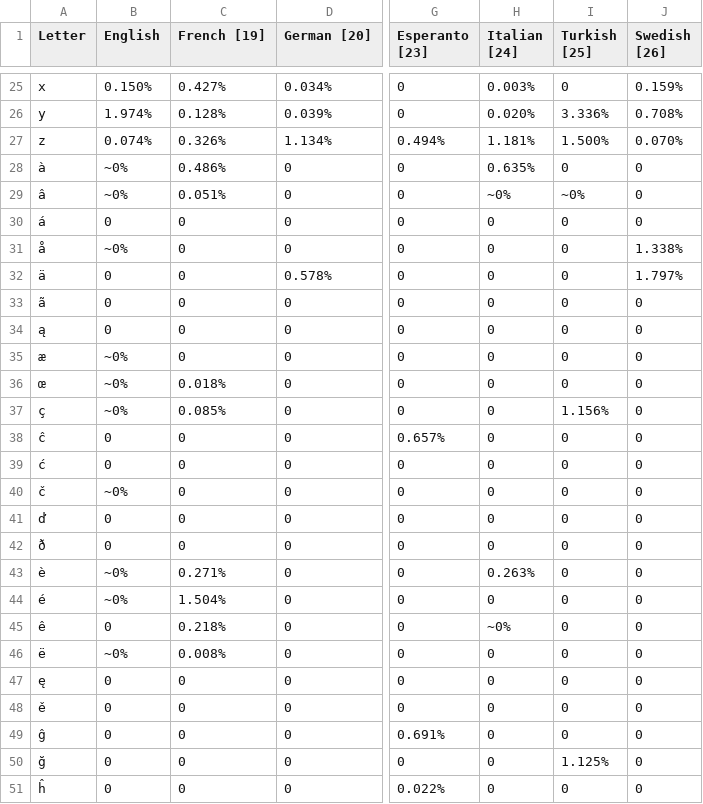
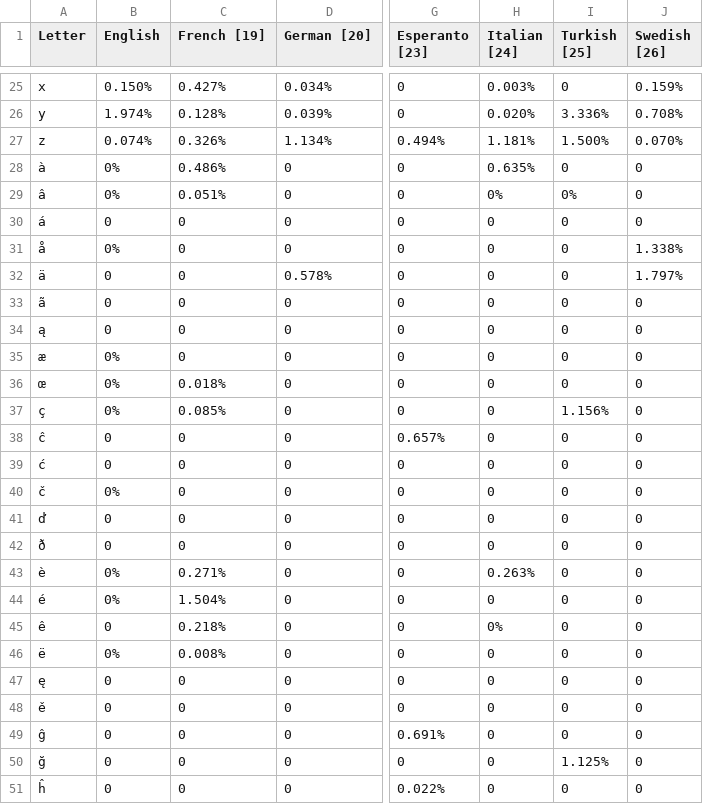
Before and after one commit to htonl/crtools, a CSV file: language_freq.csv, drawn as a sheet; only a part is shown, gaps mark what is left out; the diff covers the shown part only; the diff names each change by its address in the sheet, - before the commit and + after, or states it on an @@ line.

```diff
--- a/language_freq.csv
+++ b/language_freq.csv
-B28:B29 (English): ~0%
+B28:B29 (English): 0%
-H29 (Italian [24]): ~0%
+H29 (Italian [24]): 0%
-I29 (Turkish [25]): ~0%
+I29 (Turkish [25]): 0%
-B31 (English): ~0%
+B31 (English): 0%
-B35:B37 (English): ~0%
+B35:B37 (English): 0%
-B40 (English): ~0%
+B40 (English): 0%
-B43:B44 (English): ~0%
+B43:B44 (English): 0%
-H45 (Italian [24]): ~0%
+H45 (Italian [24]): 0%
-B46 (English): ~0%
+B46 (English): 0%
```
Also changed, not shown: 18 edited cells elsewhere in this file, 4 other files.
